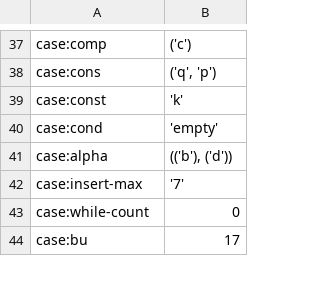
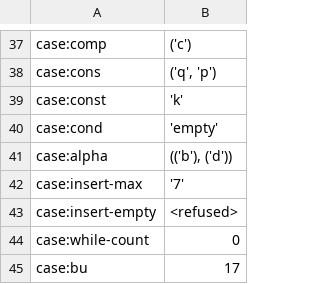
Before and after one commit to sam-lippert/arest, a TSV file: engine/shared/expected-cases.tsv, drawn as a sheet; only a part is shown, gaps mark what is left out.

```diff
--- a/engine/shared/expected-cases.tsv
+++ b/engine/shared/expected-cases.tsv
@@ -42,2 +42,3 @@ case:alpha	"(('b'), ('d'))"
 case:insert-max	"'7'"
+case:insert-empty	"<refused>"
 case:while-count	"0"
```
Also changed, not shown: 5 other files.
